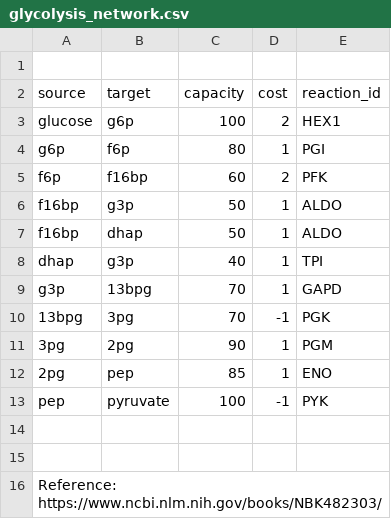
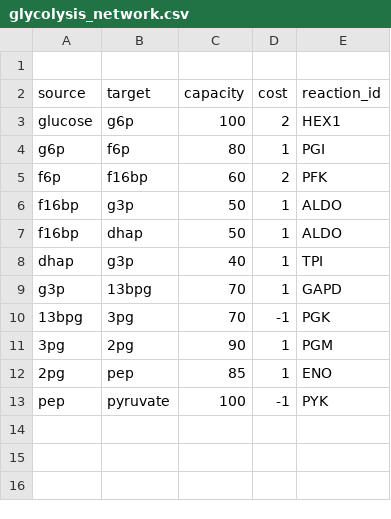
Before and after one commit to yashm4-4/Graph_Algorithms_in_Biological_Pathway_Analysis, a CSV file: Data/glycolysis_network.csv, drawn as a sheet.

Commit message:
Update glycolysis_network.csv

```diff
--- a/Data/glycolysis_network.csv
+++ b/Data/glycolysis_network.csv
@@ -13,4 +13 @@ g3p,13bpg,70,1,GAPD
 pep,pyruvate,100,-1,PYK
-
-
-Reference: https://www.ncbi.nlm.nih.gov/books/NBK482303/
```
